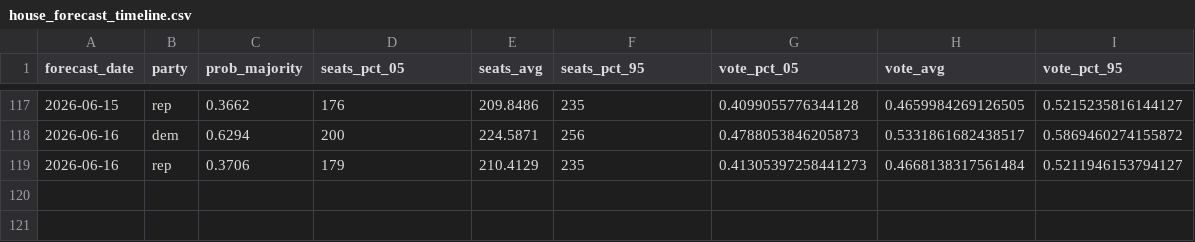
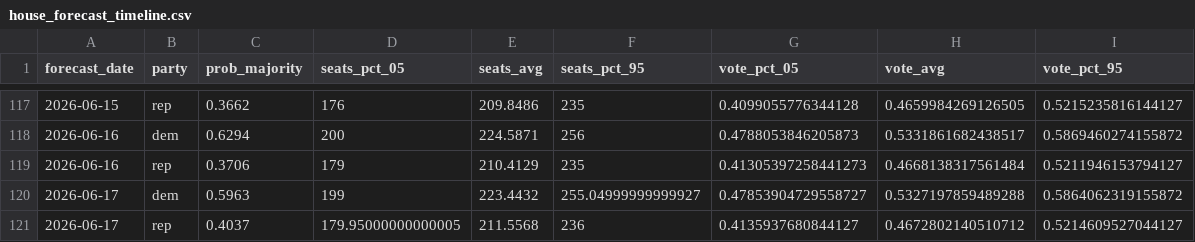
Before and after one commit to thisismactan/US-2026, a CSV file: output/house_forecast_timeline.csv, drawn as a sheet; only a part is shown, gaps mark what is left out; the diff names each change by its address in the sheet, - before the commit and + after, or states it on an @@ line.

```diff
--- a/output/house_forecast_timeline.csv
+++ b/output/house_forecast_timeline.csv
+row 120: 2026-06-17 | dem | 0.5963 | 199 | 223.4432 | 255.04999999999927 | 0.47853904729558727 | 0.5327197859489288 | 0.5864062319155872
+row 121: 2026-06-17 | rep | 0.4037 | 179.95000000000005 | 211.5568 | 236 | 0.4135937680844127 | 0.4672802140510712 | 0.5214609527044127
```
Also changed, not shown: output/generic_ballot_margin_averages_2026_smoothed.csv, output/house_district_impact.csv, 11 other files.
